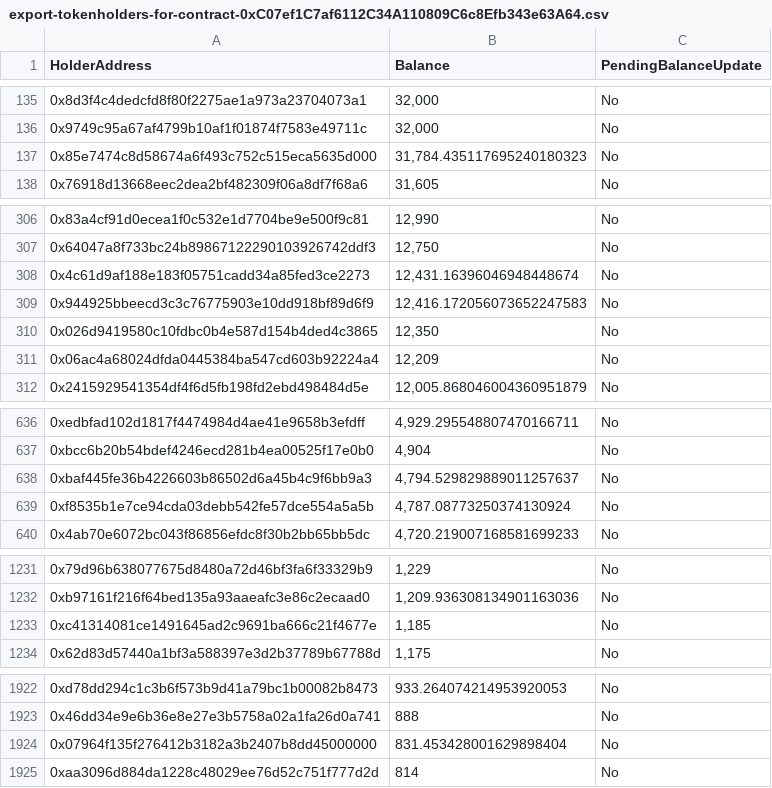
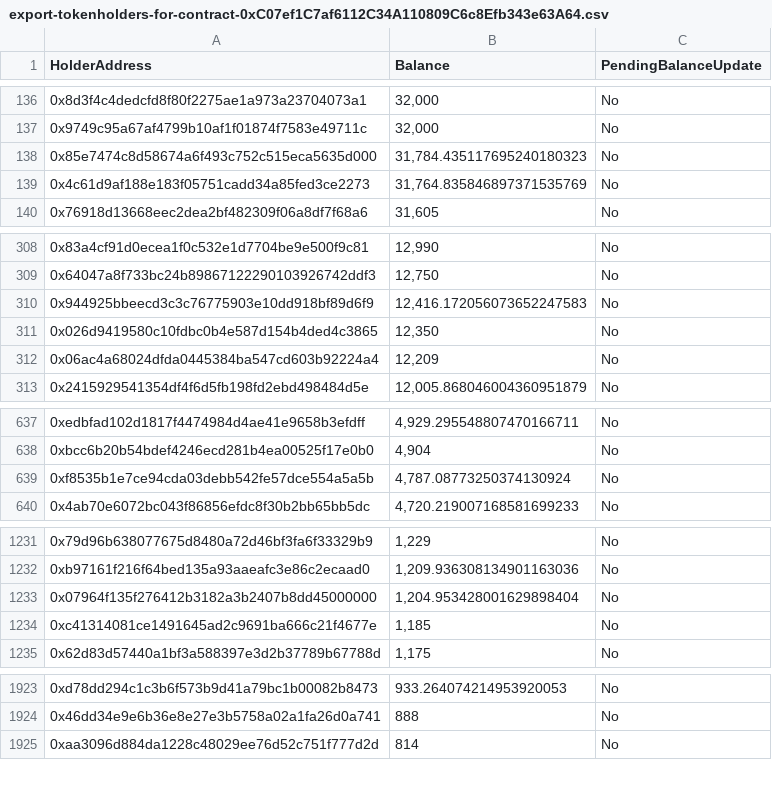
Before and after one commit to sirato345/bnbscommunity, a CSV file: bnbsback/csv/export-tokenholders-for-contract-0xC07ef1C7af6112C34A110809C6c8Efb343e63A64.csv, drawn as a sheet; only a part is shown, gaps mark what is left out; removed rows and columns are numbered as before the commit, all else as after; the diff covers the shown part only; the diff names each change by its address in the sheet, - before the commit and + after, or states it on an @@ line.

```diff
--- a/bnbsback/csv/export-tokenholders-for-contract-0xC07ef1C7af6112C34A110809C6c8Efb343e63A64.csv
+++ b/bnbsback/csv/export-tokenholders-for-contract-0xC07ef1C7af6112C34A110809C6c8Efb343e63A64.csv
+row 139: 0x4c61d9af188e183f05751cadd34a85fed3ce2273 | 31,764.835846897371535769 | No
-row 308: 0x4c61d9af188e183f05751cadd34a85fed3ce2273 | 12,431.16396046948448674 | No
-row 638: 0xbaf445fe36b4226603b86502d6a45b4c9f6bb9a3 | 4,794.529829889011257637 | No
+row 1233: 0x07964f135f276412b3182a3b2407b8dd45000000 | 1,204.953428001629898404 | No
-row 1924: 0x07964f135f276412b3182a3b2407b8dd45000000 | 831.453428001629898404 | No
```
Also changed, not shown: 8 added rows, 1 removed row, 5 moved rows and 1 edited cell elsewhere in this file.
